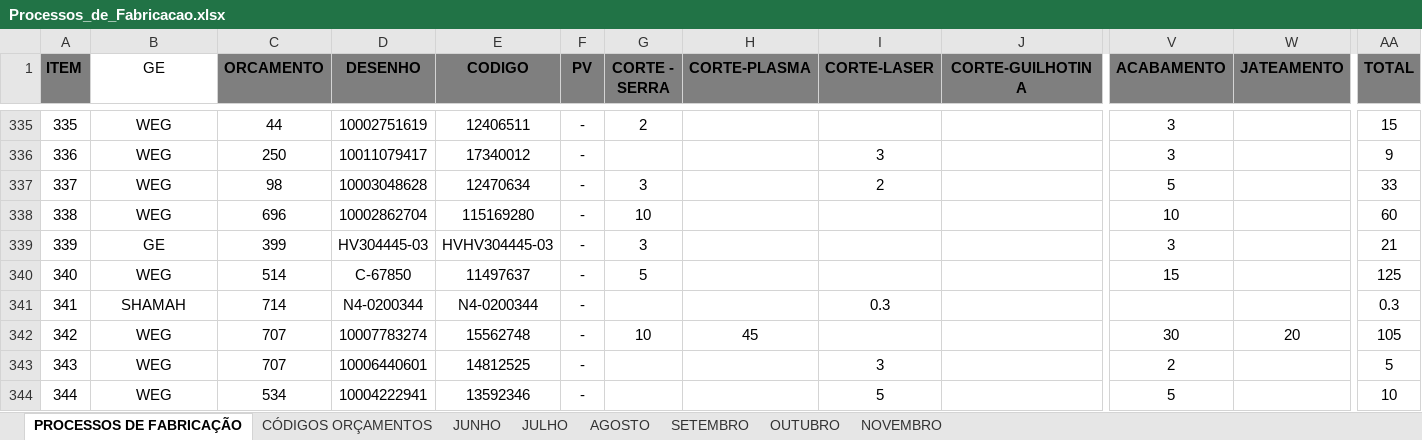
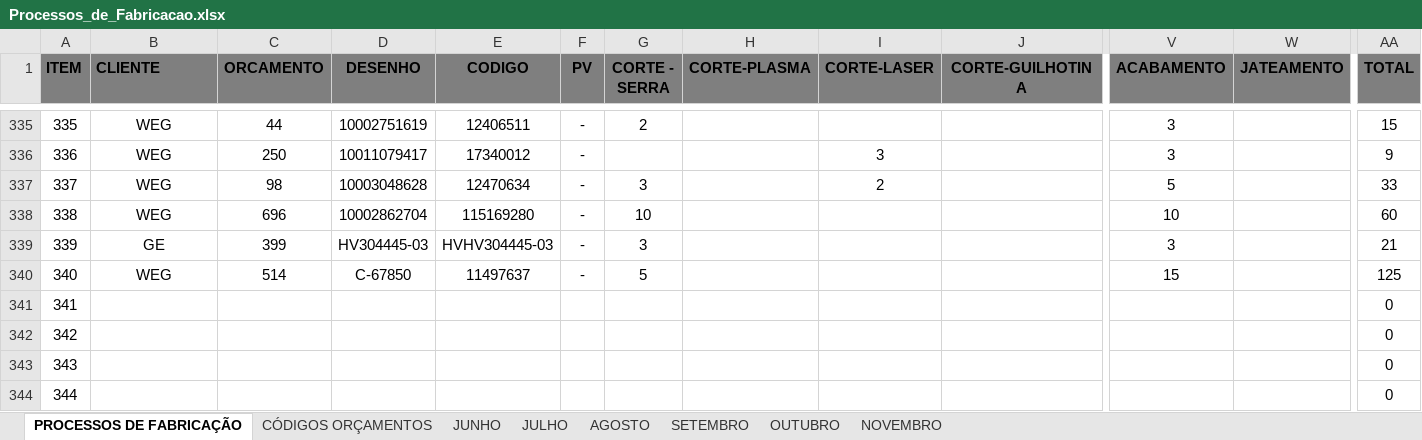
Before and after one commit to MatheusRiosBarcelos/Analise_horas, an Excel workbook: Processos_de_Fabricacao.xlsx, sheet PROCESSOS DE FABRICAÇÃO, drawn as a sheet; only a part is shown, gaps mark what is left out; values as stored, in another font and other column widths than the file's, no borders; the diff covers the shown part only; the diff names each change by its address in the sheet, - before the commit and + after, or states it on an @@ line.

Commit message:
Adicionando novo arquivo

```diff
--- a/Processos_de_Fabricacao.xlsx (sheet PROCESSOS DE FABRICAÇÃO)
+++ b/Processos_de_Fabricacao.xlsx (sheet PROCESSOS DE FABRICAÇÃO)
-B1: GE
+B1: CLIENTE
@@ B1 fill: none → #7F7F7F, bold: off → on, alignment: center → left @@
-B341 (CLIENTE): SHAMAH
+B341 (CLIENTE): (empty)
-C341 (ORCAMENTO): 714
+C341 (ORCAMENTO): (empty)
-D341 (DESENHO): N4-0200344
+D341 (DESENHO): (empty)
-E341 (CODIGO): N4-0200344
+E341 (CODIGO): (empty)
-F341:F344 (PV): -
+F341:F344 (PV): (empty)
-I341 (CORTE-LASER): 0.3
+I341 (CORTE-LASER): (empty)
-AA341 (TOTAL): 0.3
+AA341 (TOTAL): 0
-B342:B344 (CLIENTE): WEG
+B342:B344 (CLIENTE): (empty)
-C342:C343 (ORCAMENTO): 707
+C342:C343 (ORCAMENTO): (empty)
-D342 (DESENHO): 10007783274
+D342 (DESENHO): (empty)
-E342 (CODIGO): 15562748
+E342 (CODIGO): (empty)
-G342 (CORTE - SERRA): 10
+G342 (CORTE - SERRA): (empty)
-H342 (CORTE-PLASMA): 45
+H342 (CORTE-PLASMA): (empty)
-V342 (ACABAMENTO): 30
+V342 (ACABAMENTO): (empty)
-W342 (JATEAMENTO): 20
+W342 (JATEAMENTO): (empty)
-AA342 (TOTAL): 105
+AA342 (TOTAL): 0
-D343 (DESENHO): 10006440601
+D343 (DESENHO): (empty)
-E343 (CODIGO): 14812525
+E343 (CODIGO): (empty)
-I343 (CORTE-LASER): 3
+I343 (CORTE-LASER): (empty)
-V343 (ACABAMENTO): 2
+V343 (ACABAMENTO): (empty)
-AA343 (TOTAL): 5
+AA343 (TOTAL): 0
-C344 (ORCAMENTO): 534
+C344 (ORCAMENTO): (empty)
-D344 (DESENHO): 10004222941
+D344 (DESENHO): (empty)
-E344 (CODIGO): 13592346
+E344 (CODIGO): (empty)
-I344 (CORTE-LASER): 5
+I344 (CORTE-LASER): (empty)
-V344 (ACABAMENTO): 5
+V344 (ACABAMENTO): (empty)
-AA344 (TOTAL): 10
+AA344 (TOTAL): 0
```
Also changed, not shown: 257 edited cells elsewhere in this sheet, sheet SETEMBRO, sheet OUTUBRO, sheet AGOSTO.
